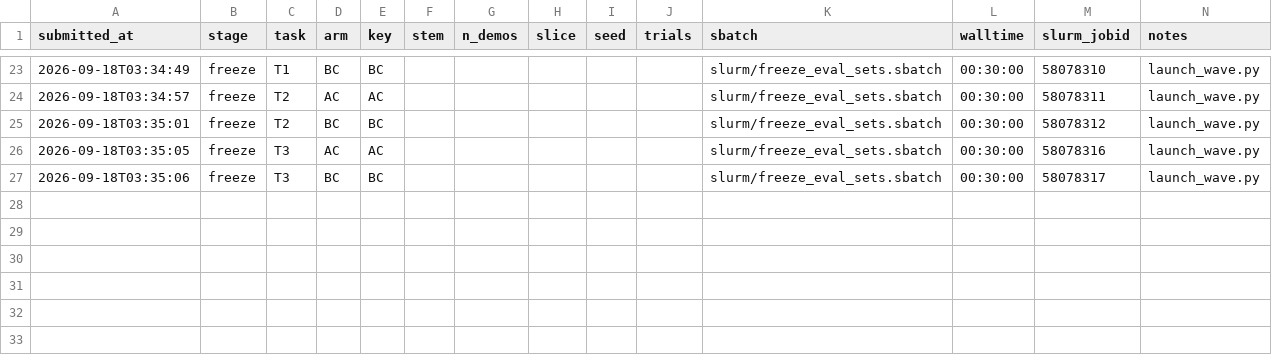
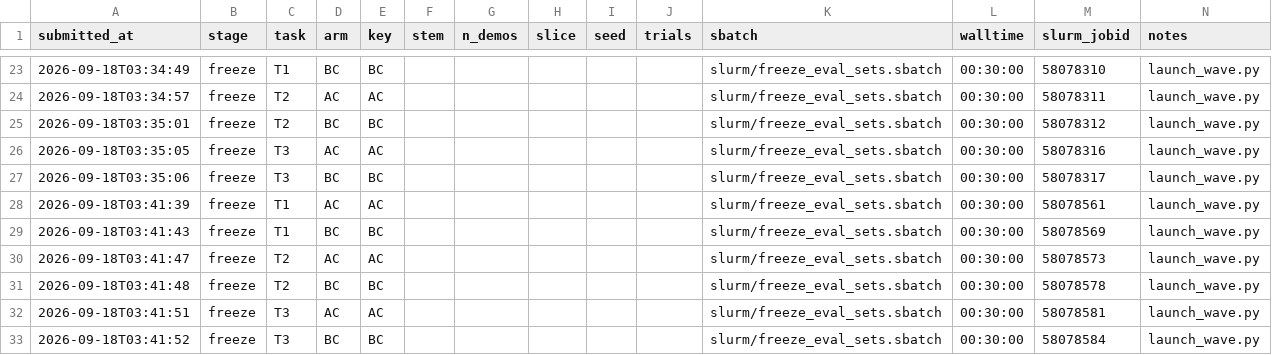
Before and after one commit to OliEfr/cost_of_generality, a CSV file: experiments/cluster_jobs.csv, drawn as a sheet; only a part is shown, gaps mark what is left out; the diff names each change by its address in the sheet, - before the commit and + after, or states it on an @@ line.

```diff
--- a/experiments/cluster_jobs.csv
+++ b/experiments/cluster_jobs.csv
+row 28: 2026-09-18T03:41:39 | freeze | T1 | AC | AC |  |  |  |  |  | slurm/freeze_eval_sets.sbatch | 00:30:00 | 58078561 | launch_wave.py
+row 29: 2026-09-18T03:41:43 | freeze | T1 | BC | BC |  |  |  |  |  | slurm/freeze_eval_sets.sbatch | 00:30:00 | 58078569 | launch_wave.py
+row 30: 2026-09-18T03:41:47 | freeze | T2 | AC | AC |  |  |  |  |  | slurm/freeze_eval_sets.sbatch | 00:30:00 | 58078573 | launch_wave.py
+row 31: 2026-09-18T03:41:48 | freeze | T2 | BC | BC |  |  |  |  |  | slurm/freeze_eval_sets.sbatch | 00:30:00 | 58078578 | launch_wave.py
+row 32: 2026-09-18T03:41:51 | freeze | T3 | AC | AC |  |  |  |  |  | slurm/freeze_eval_sets.sbatch | 00:30:00 | 58078581 | launch_wave.py
+row 33: 2026-09-18T03:41:52 | freeze | T3 | BC | BC |  |  |  |  |  | slurm/freeze_eval_sets.sbatch | 00:30:00 | 58078584 | launch_wave.py
```
